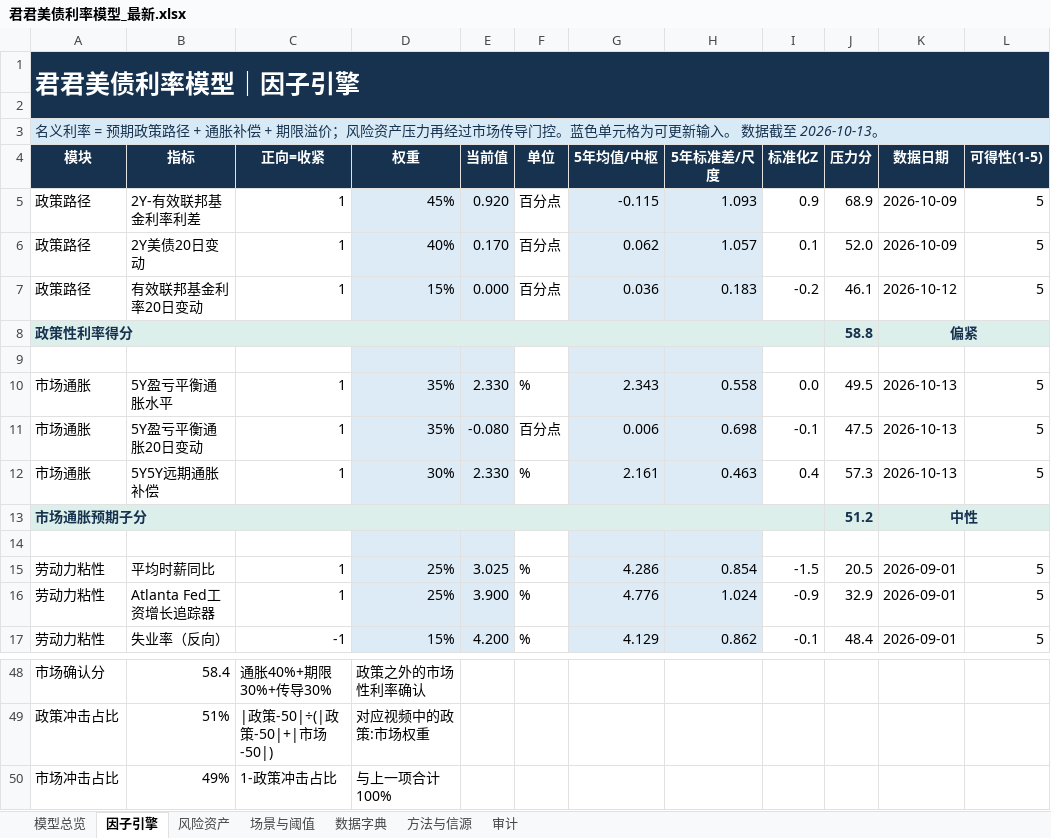
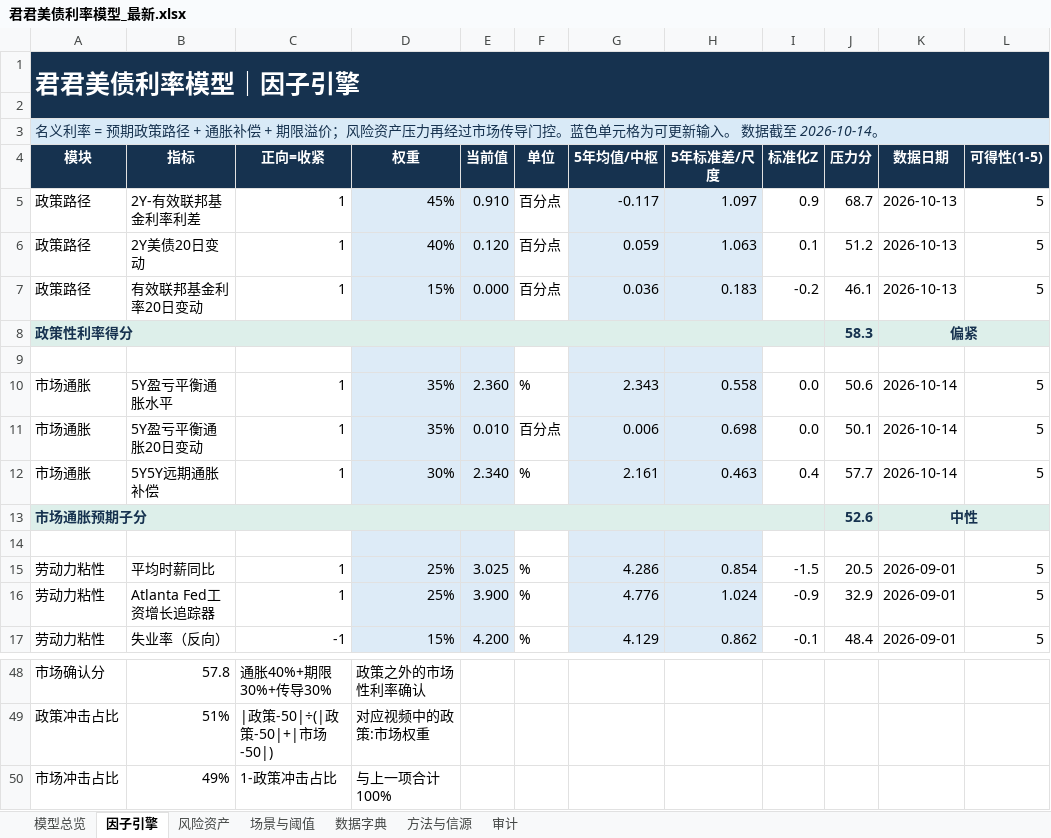
Before and after one commit to marvinbai303-ops/workspace, an Excel workbook: 产业趋势研究&选股/君君美债利率模型_自动刷新/output/君君美债利率模型_最新.xlsx, sheet 因子引擎, drawn as a sheet; only a part is shown, gaps mark what is left out; values as stored, in another font and other column widths than the file's, no borders; the diff covers the shown part only; the diff names each change by its address in the sheet, - before the commit and + after, or states it on an @@ line.

```diff
--- a/产业趋势研究&选股/君君美债利率模型_自动刷新/output/君君美债利率模型_最新.xlsx (sheet 因子引擎)
+++ b/产业趋势研究&选股/君君美债利率模型_自动刷新/output/君君美债利率模型_最新.xlsx (sheet 因子引擎)
-A3 (模块): …据截至 2026-10-13。
+A3 (模块): …据截至 2026-10-14。
-E5 (当前值): 0.920
+E5 (当前值): 0.910
-G5 (5年均值/中枢): -0.115
+G5 (5年均值/中枢): -0.117
-H5 (5年标准差/尺度): 1.093
+H5 (5年标准差/尺度): 1.097
-J5 (压力分): 68.9
+J5 (压力分): 68.7
-K5:K6 (数据日期): 2026-10-09
+K5:K6 (数据日期): 2026-10-13
-E6 (当前值): 0.170
+E6 (当前值): 0.120
-G6 (5年均值/中枢): 0.062
+G6 (5年均值/中枢): 0.059
-H6 (5年标准差/尺度): 1.057
+H6 (5年标准差/尺度): 1.063
-J6 (压力分): 52.0
+J6 (压力分): 51.2
-K7 (数据日期): 2026-10-12
+K7 (数据日期): 2026-10-13
-J8 (压力分): 58.8
+J8 (压力分): 58.3
-E10 (当前值): 2.330
+E10 (当前值): 2.360
-J10 (压力分): 49.5
+J10 (压力分): 50.6
-K10:K12 (数据日期): 2026-10-13
+K10:K12 (数据日期): 2026-10-14
-E11 (当前值): -0.080
+E11 (当前值): 0.010
-I11 (标准化Z): -0.1
+I11 (标准化Z): 0.0
-J11 (压力分): 47.5
+J11 (压力分): 50.1
-E12 (当前值): 2.330
+E12 (当前值): 2.340
-J12 (压力分): 57.3
+J12 (压力分): 57.7
-J13 (压力分): 51.2
+J13 (压力分): 52.6
-B48 (指标): 58.4
+B48 (指标): 57.8
```
Also changed, not shown: 35 edited cells elsewhere in this sheet, sheet 模型总览, sheet 场景与阈值, sheet 风险资产, sheet 审计, charts or pictures, 34 other files.
